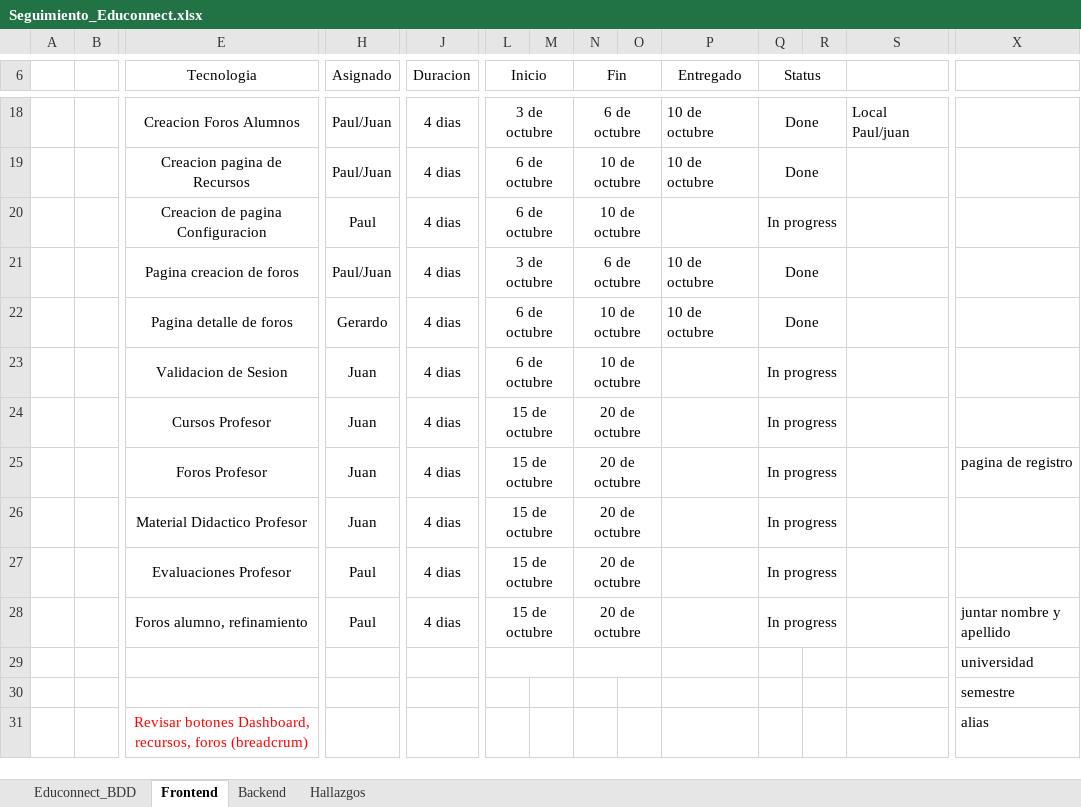
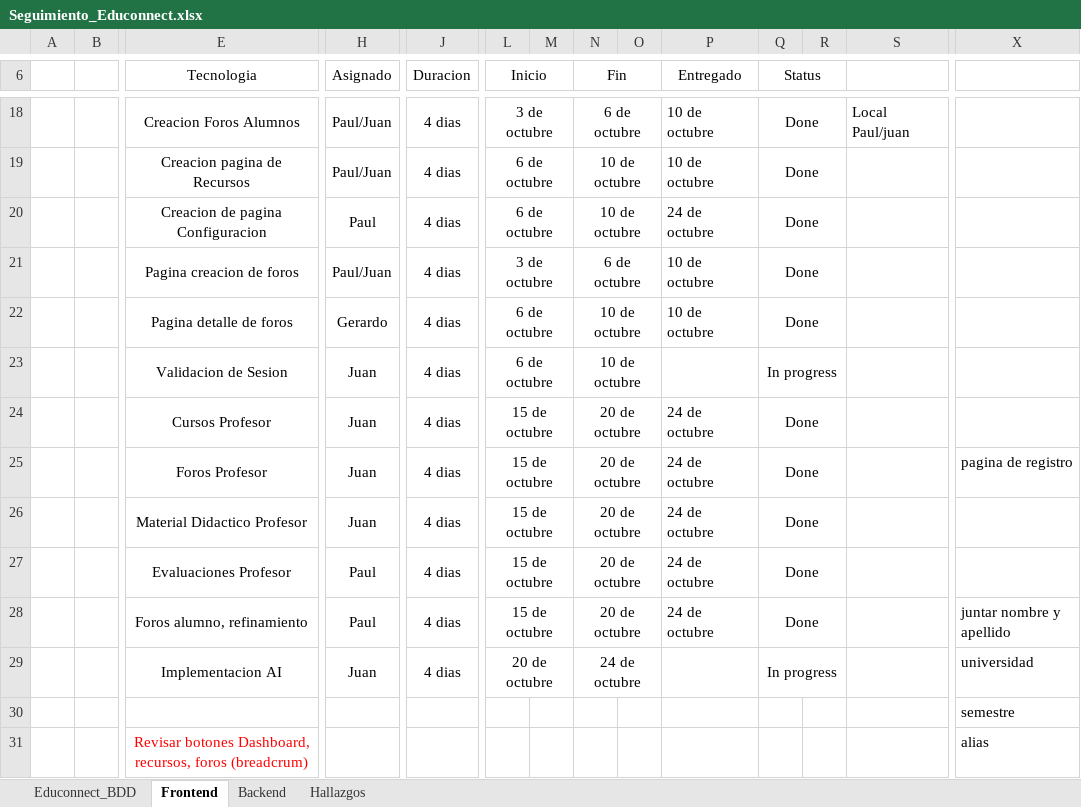
Before and after one commit to Juan-Silverio29/EduConnect-Plus, an Excel workbook: Seguimiento_Educonnect.xlsx, sheet Frontend, drawn as a sheet; only a part is shown, gaps mark what is left out; values as stored, in another font and other column widths than the file's, no borders; conditional formats not drawn; removed rows and columns are numbered as before the commit, all else as after; rows hold the shown columns only; the diff names each change by its address in the sheet, - before the commit and + after, or states it on an @@ line.

Commit message:
Add files via upload
cambios al 24 de Octubre

```diff
--- a/Seguimiento_Educonnect.xlsx (sheet Frontend)
+++ b/Seguimiento_Educonnect.xlsx (sheet Frontend)
-P20 (Entregado): (empty)
+P20 (Entregado): 24 de octubre
-Q20 (Status): In progress
+Q20 (Status): Done
-P24:P28 (Entregado): (empty)
+P24:P28 (Entregado): 24 de octubre
-Q24:Q28 (Status): In progress
+Q24:Q28 (Status): Done
-row 29:  |  |  |  |  |  |  |  |  |  |  |  |  | universidad
+row 29:  |  | Implementacion AI | Juan | 4 dias | 20 de octubre |  | 24 de octubre |  |  | In progress |  |  | universidad
```
Also changed, not shown: sheet Backend.
